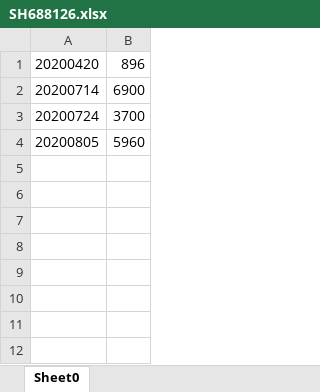
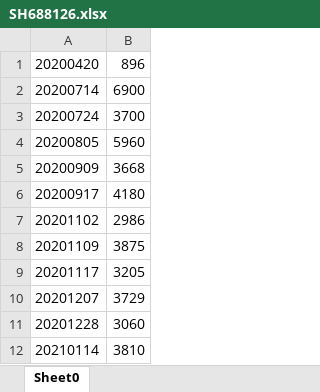
Before and after one commit to senekis316/zq, an Excel workbook: src/main/resources/SH688126.xlsx, sheet Sheet0, drawn as a sheet; values as stored, in another font and other column widths than the file's, no borders; the diff names each change by its address in the sheet, - before the commit and + after, or states it on an @@ line.

```diff
--- a/src/main/resources/SH688126.xlsx (sheet Sheet0)
+++ b/src/main/resources/SH688126.xlsx (sheet Sheet0)
+row 5: 20200909 | 3668
+row 6: 20200917 | 4180
+row 7: 20201102 | 2986
+row 8: 20201109 | 3875
+row 9: 20201117 | 3205
+row 10: 20201207 | 3729
+row 11: 20201228 | 3060
+row 12: 20210114 | 3810
```
Also changed, not shown: 3 other files.
